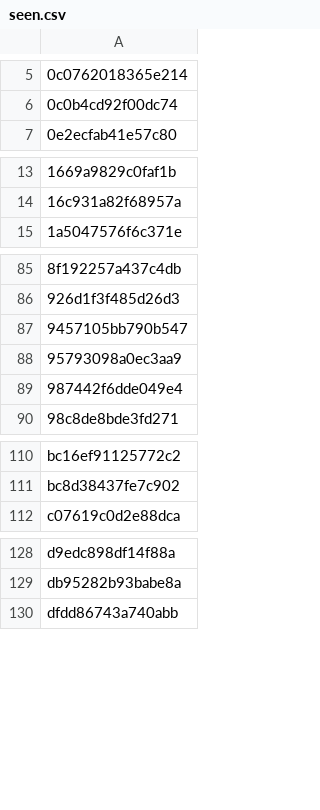
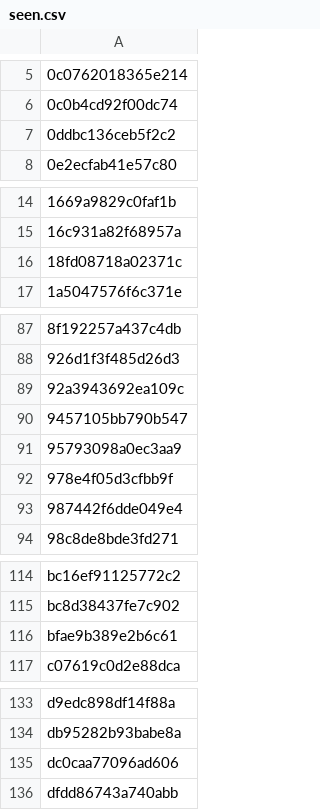
Before and after one commit to anasadil33/jobtracker, a CSV file: seen.csv, drawn as a sheet; only a part is shown, gaps mark what is left out; the diff names each change by its address in the sheet, - before the commit and + after, or states it on an @@ line.

```diff
--- a/seen.csv
+++ b/seen.csv
+row 7: 0ddbc136ceb5f2c2
+row 16: 18fd08718a02371c
+row 89: 92a3943692ea109c
+row 92: 978e4f05d3cfbb9f
+row 116: bfae9b389e2b6c61
+row 135: dc0caa77096ad606
```
Also changed, not shown: jobs_latest.csv.
